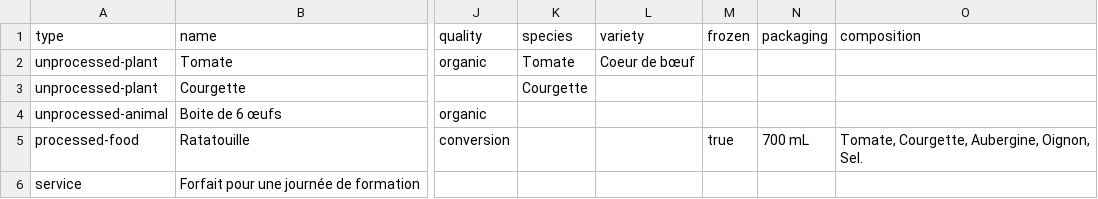
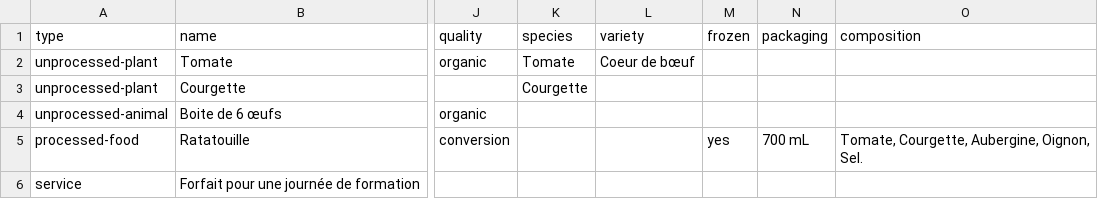
Before and after one commit to vingtcent123/ouvretaferme, a CSV file: commercialisation/selling/asset/products.csv, drawn as a sheet; only a part is shown, gaps mark what is left out; the diff names each change by its address in the sheet, - before the commit and + after, or states it on an @@ line.

```diff
--- a/commercialisation/selling/asset/products.csv
+++ b/commercialisation/selling/asset/products.csv
-M5 (frozen): true
+M5 (frozen): yes
```
Also changed, not shown: production/series/asset/series.csv, 26 other files.
